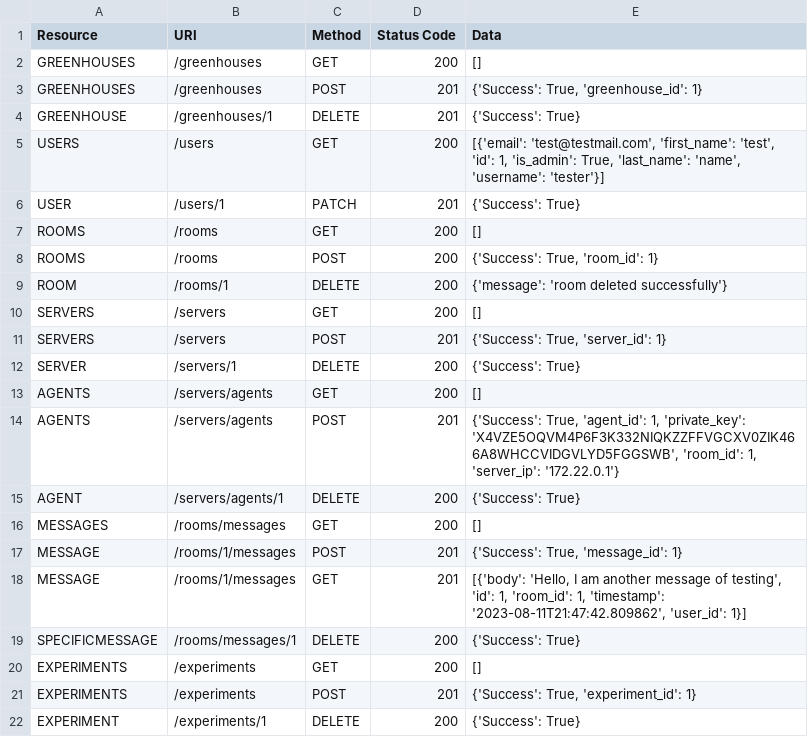
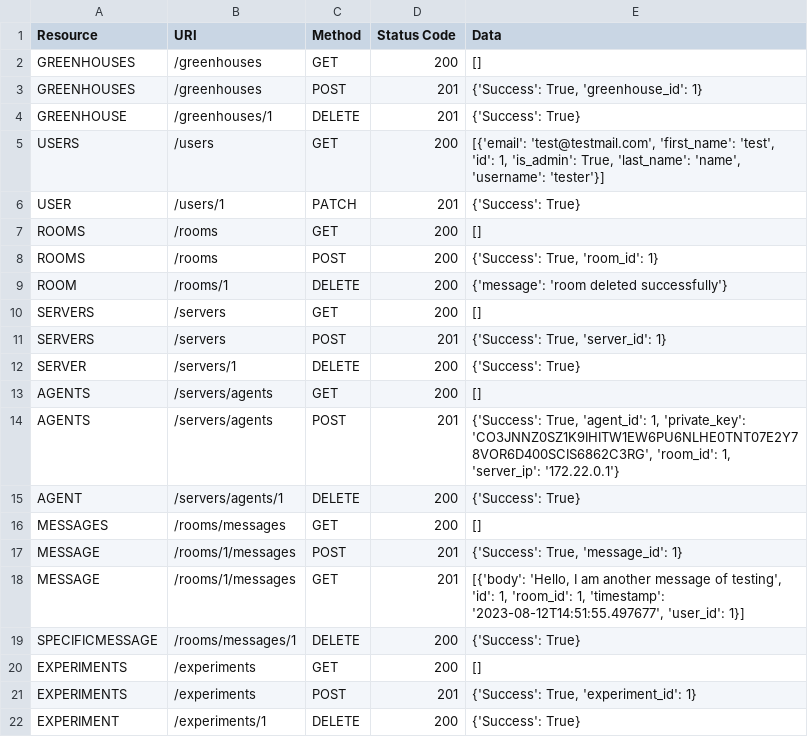
Before and after one commit to gramcracker40/GreenWatch, a CSV file: testing/test_results.csv, drawn as a sheet.

```diff
--- a/testing/test_results.csv
+++ b/testing/test_results.csv
@@ -13,3 +13,3 @@ SERVER,/servers/1,DELETE,200,{'Success': True}
 AGENTS,/servers/agents,GET,200,[]
-AGENTS,/servers/agents,POST,201,"{'Success': True, 'agent_id': 1, 'private_key': 'X4VZE5OQVM4P6F3K332NIQKZZFFVGCXV0ZIK466A8WHCCVIDGVLYD5FGGSWB', 'room_id': 1, 'server_ip': '172.22.0.1'}"
+AGENTS,/servers/agents,POST,201,"{'Success': True, 'agent_id': 1, 'private_key': 'CO3JNNZ0SZ1K9IHITW1EW6PU6NLHE0TNT07E2Y78VOR6D400SCIS6862C3RG', 'room_id': 1, 'server_ip': '172.22.0.1'}"
 AGENT,/servers/agents/1,DELETE,200,{'Success': True}
@@ -17,3 +17,3 @@ MESSAGES,/rooms/messages,GET,200,[]
 MESSAGE,/rooms/1/messages,POST,201,"{'Success': True, 'message_id': 1}"
-MESSAGE,/rooms/1/messages,GET,201,"[{'body': 'Hello, I am another message of testing', 'id': 1, 'room_id': 1, 'timestamp': '2023-08-11T21:47:42.809862', 'user_id': 1}]"
+MESSAGE,/rooms/1/messages,GET,201,"[{'body': 'Hello, I am another message of testing', 'id': 1, 'room_id': 1, 'timestamp': '2023-08-12T14:51:55.497677', 'user_id': 1}]"
 SPECIFICMESSAGE,/rooms/messages/1,DELETE,200,{'Success': True}
```
Also changed, not shown: 7 other files.
